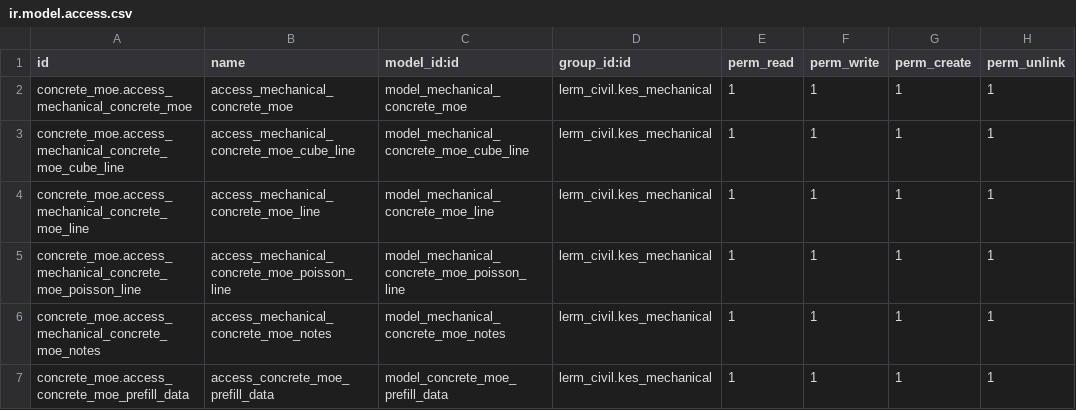
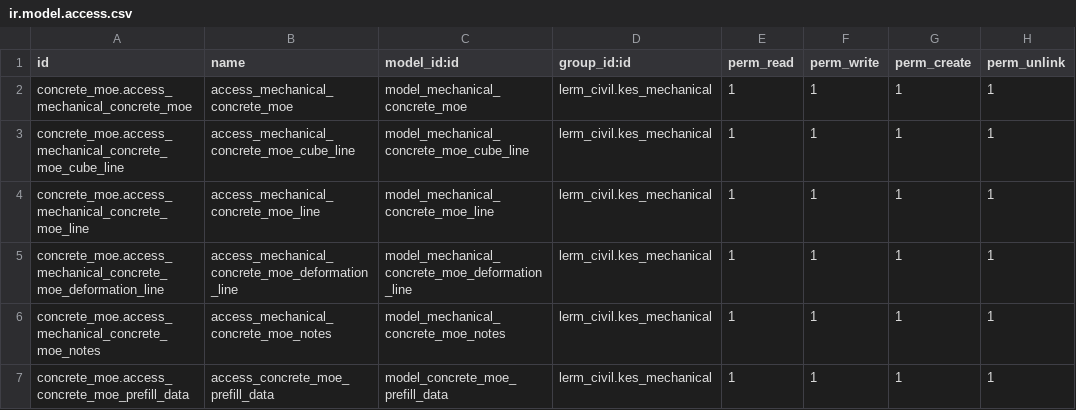
Before and after one commit to Usman-Shaikhnag/lerm_civil_products, a CSV file: concrete_moe/security/ir.model.access.csv, drawn as a sheet.

Commit message:
Changes Mechanical

```diff
--- a/concrete_moe/security/ir.model.access.csv
+++ b/concrete_moe/security/ir.model.access.csv
@@ -4,3 +4,3 @@ concrete_moe.access_mechanical_concrete_moe_cube_line,access_mechanical_concrete
 concrete_moe.access_mechanical_concrete_moe_line,access_mechanical_concrete_moe_line,model_mechanical_concrete_moe_line,lerm_civil.kes_mechanical,1,1,1,1
-concrete_moe.access_mechanical_concrete_moe_poisson_line,access_mechanical_concrete_moe_poisson_line,model_mechanical_concrete_moe_poisson_line,lerm_civil.kes_mechanical,1,1,1,1
+concrete_moe.access_mechanical_concrete_moe_deformation_line,access_mechanical_concrete_moe_deformation_line,model_mechanical_concrete_moe_deformation_line,lerm_civil.kes_mechanical,1,1,1,1
 concrete_moe.access_mechanical_concrete_moe_notes,access_mechanical_concrete_moe_notes,model_mechanical_concrete_moe_notes,lerm_civil.kes_mechanical,1,1,1,1
```
Also changed, not shown: 22 other files.
